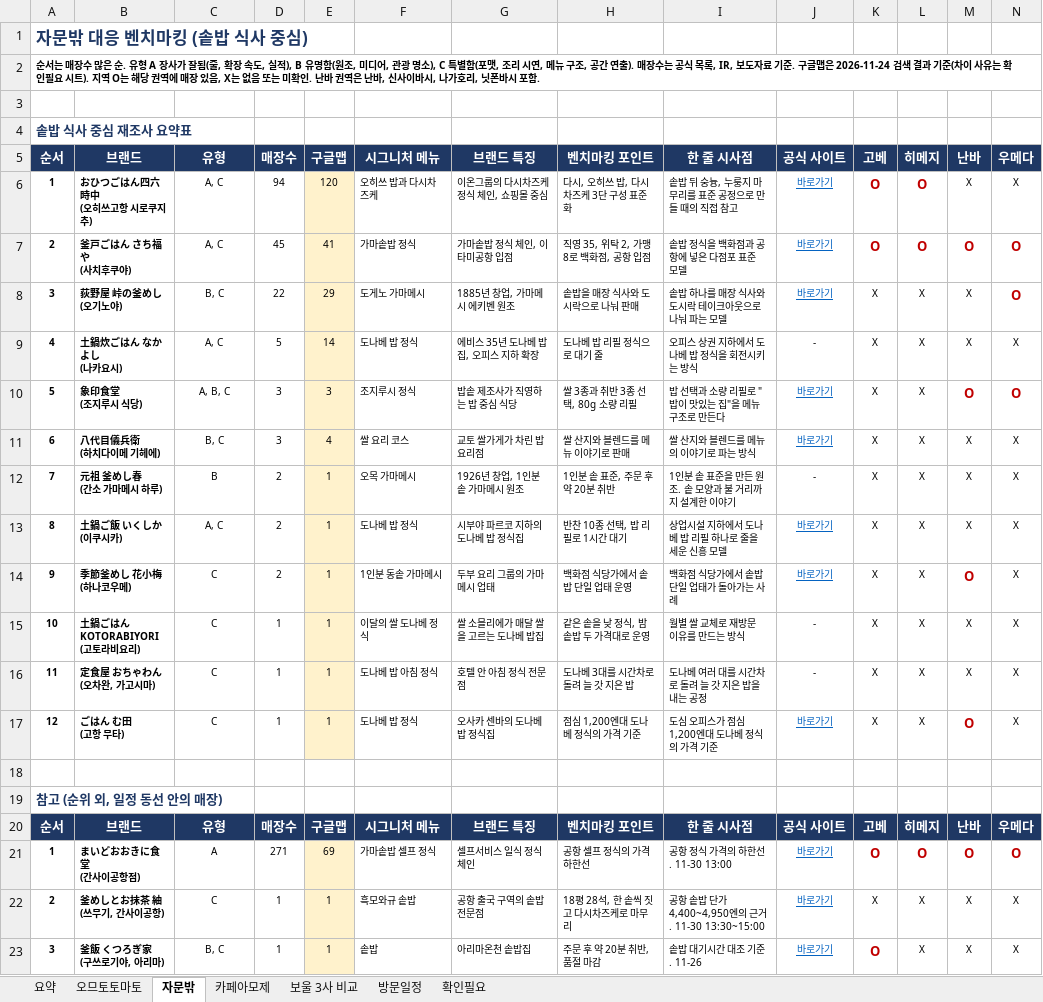
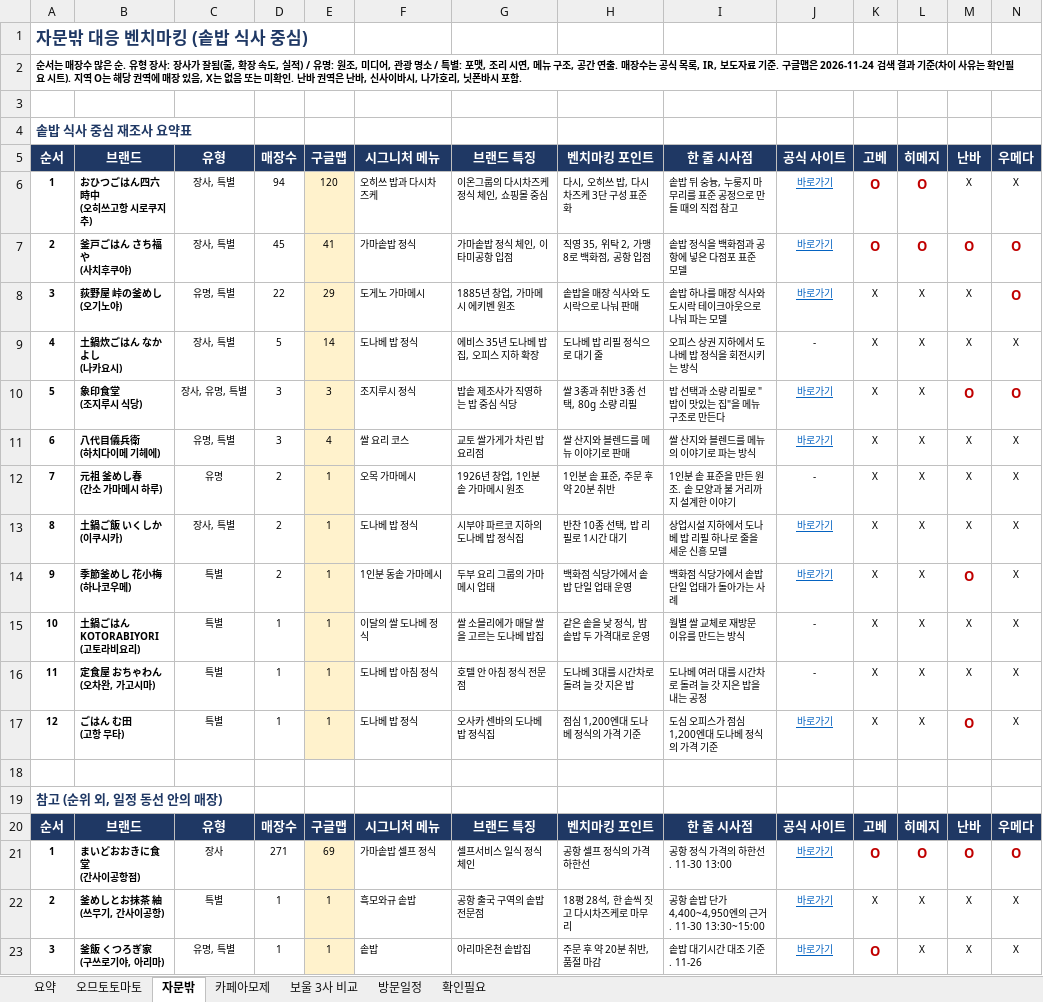
Before and after one commit to grandnim-wq/Claude, an Excel workbook: benchmark/간사이_벤치마킹_조사결과.xlsx, sheet 자문밖, drawn as a sheet; values as stored, in another font and other column widths than the file's, no borders; the diff names each change by its address in the sheet, - before the commit and + after, or states it on an @@ line.

```diff
--- a/benchmark/간사이_벤치마킹_조사결과.xlsx (sheet 자문밖)
+++ b/benchmark/간사이_벤치마킹_조사결과.xlsx (sheet 자문밖)
-A2: …. 유형 A 장사가 잘됨(줄, 확장 속도, 실적), B 유명함(원조, 미디어, 관광 명소), C 특별함(포맷, 조리 시연, 메뉴 구조, 공간 연출). 매장수는…
+A2: …. 유형 장사: 장사가 잘됨(줄, 확장 속도, 실적) / 유명: 원조, 미디어, 관광 명소 / 특별: 포맷, 조리 시연, 메뉴 구조, 공간 연출. 매장수는…
-C6:C7: A, C
+C6:C7: 장사, 특별
-C8: B, C
+C8: 유명, 특별
-C9: A, C
+C9: 장사, 특별
-C10: A, B, C
+C10: 장사, 유명, 특별
-C11: B, C
+C11: 유명, 특별
-C12: B
+C12: 유명
-C13: A, C
+C13: 장사, 특별
-C14:C17: C
+C14:C17: 특별
-C21: A
+C21: 장사
-C22: C
+C22: 특별
-C23: B, C
+C23: 유명, 특별
```
Also changed, not shown: sheet 카페아모제, sheet 오므토토마토.
